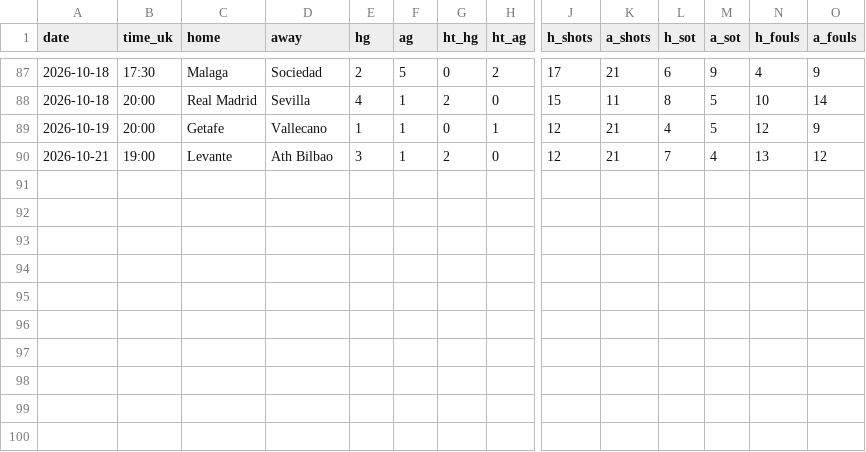
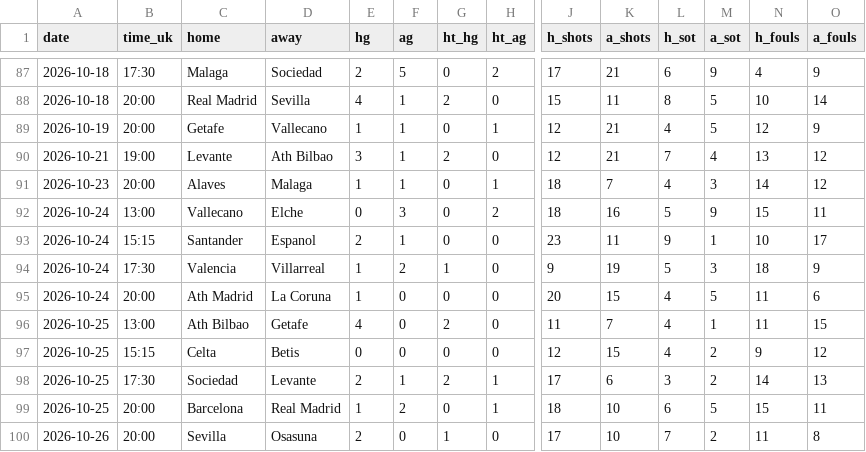
Before and after one commit to dndud3377/footy, a CSV file: data/raw/fdcouk/LALIGA_2026.csv, drawn as a sheet; only a part is shown, gaps mark what is left out; rows hold the shown columns only; the diff names each change by its address in the sheet, - before the commit and + after, or states it on an @@ line.

```diff
--- a/data/raw/fdcouk/LALIGA_2026.csv
+++ b/data/raw/fdcouk/LALIGA_2026.csv
+row 91: 2026-10-23 | 20:00 | Alaves | Malaga | 1 | 1 | 0 | 1 | 18 | 7 | 4 | 3 | 14 | 12
+row 92: 2026-10-24 | 13:00 | Vallecano | Elche | 0 | 3 | 0 | 2 | 18 | 16 | 5 | 9 | 15 | 11
+row 93: 2026-10-24 | 15:15 | Santander | Espanol | 2 | 1 | 0 | 0 | 23 | 11 | 9 | 1 | 10 | 17
+row 94: 2026-10-24 | 17:30 | Valencia | Villarreal | 1 | 2 | 1 | 0 | 9 | 19 | 5 | 3 | 18 | 9
+row 95: 2026-10-24 | 20:00 | Ath Madrid | La Coruna | 1 | 0 | 0 | 0 | 20 | 15 | 4 | 5 | 11 | 6
+row 96: 2026-10-25 | 13:00 | Ath Bilbao | Getafe | 4 | 0 | 2 | 0 | 11 | 7 | 4 | 1 | 11 | 15
+row 97: 2026-10-25 | 15:15 | Celta | Betis | 0 | 0 | 0 | 0 | 12 | 15 | 4 | 2 | 9 | 12
+row 98: 2026-10-25 | 17:30 | Sociedad | Levante | 2 | 1 | 2 | 1 | 17 | 6 | 3 | 2 | 14 | 13
+row 99: 2026-10-25 | 20:00 | Barcelona | Real Madrid | 1 | 2 | 0 | 1 | 18 | 10 | 6 | 5 | 15 | 11
+row 100: 2026-10-26 | 20:00 | Sevilla | Osasuna | 2 | 0 | 1 | 0 | 17 | 10 | 7 | 2 | 11 | 8
```
Also changed, not shown: data/raw/fdcouk/BUNDESLIGA_2026.csv, data/raw/fdcouk/EPL_2026.csv, 17 other files.
